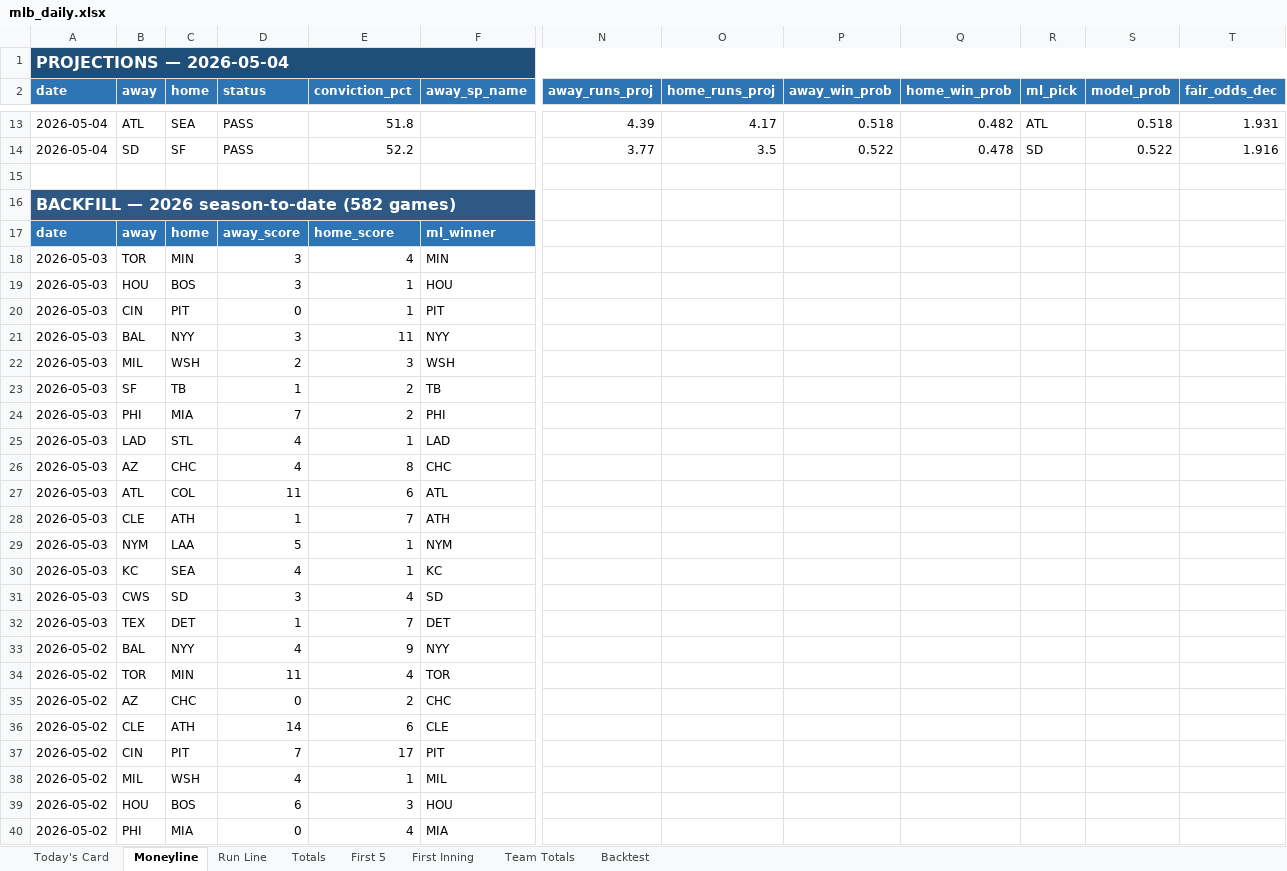
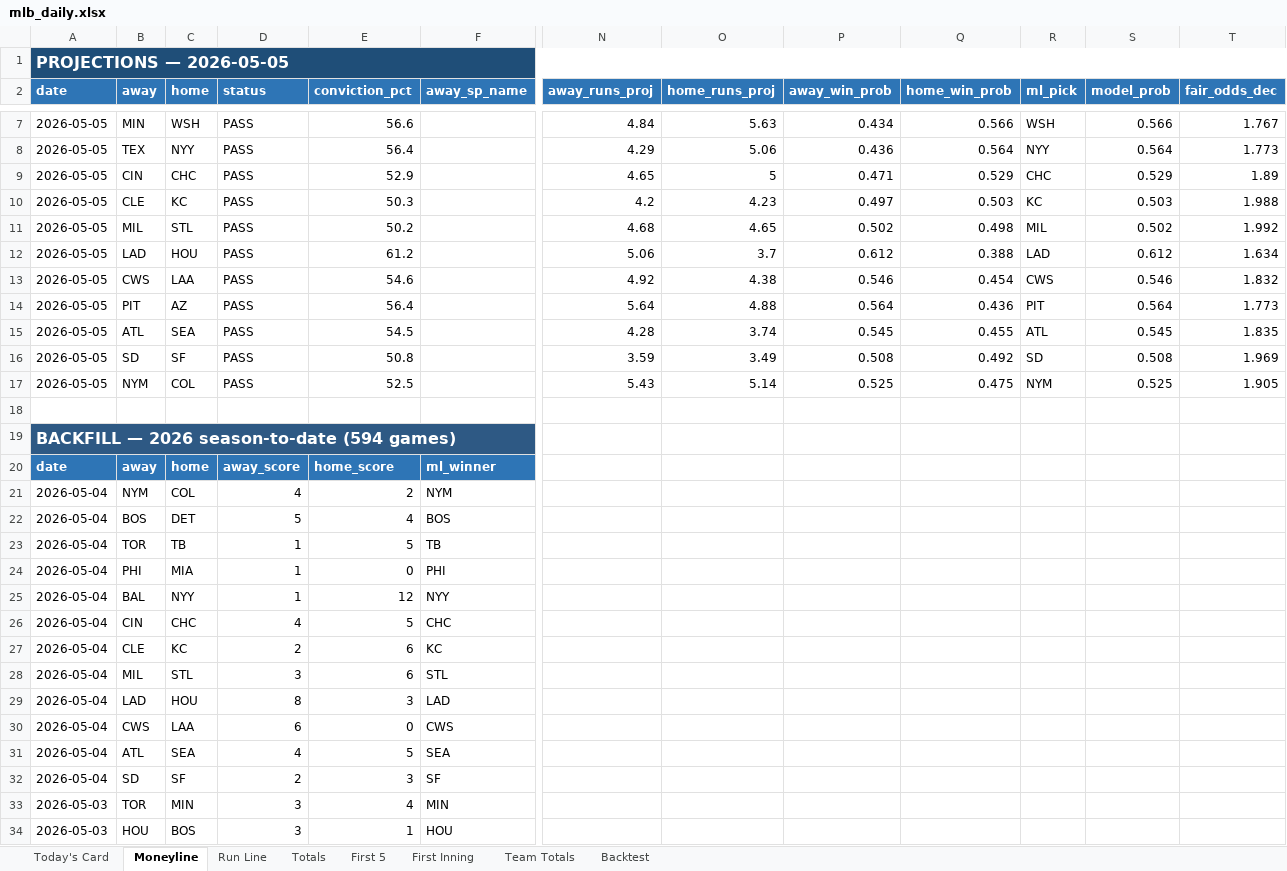
Before and after one commit to EdgeCash/edge-equation-v1, an Excel workbook: public/data/mlb/mlb_daily.xlsx, sheet Moneyline, drawn as a sheet; only a part is shown, gaps mark what is left out; the shorter side is filled out with more unchanged rows; values as stored, in another font and other column widths than the file's, no borders; removed rows and columns are numbered as before the commit, all else as after; rows hold the shown columns only; the diff covers the shown part only; the diff names each change by its address in the sheet, - before the commit and + after, or states it on an @@ line.

```diff
--- a/public/data/mlb/mlb_daily.xlsx (sheet Moneyline)
+++ b/public/data/mlb/mlb_daily.xlsx (sheet Moneyline)
-A1 (date): PROJECTIONS — 2026-05-04
+A1 (date): PROJECTIONS — 2026-05-05
-row 13: 2026-05-04 | ATL | SEA | PASS | 51.8 |  | 4.39 | 4.17 | 0.518 | 0.482 | ATL | 0.518 | 1.931
-row 14: 2026-05-04 | SD | SF | PASS | 52.2 |  | 3.77 | 3.5 | 0.522 | 0.478 | SD | 0.522 | 1.916
+row 7: 2026-05-05 | MIN | WSH | PASS | 56.6 |  | 4.84 | 5.63 | 0.434 | 0.566 | WSH | 0.566 | 1.767
+row 8: 2026-05-05 | TEX | NYY | PASS | 56.4 |  | 4.29 | 5.06 | 0.436 | 0.564 | NYY | 0.564 | 1.773
+row 9: 2026-05-05 | CIN | CHC | PASS | 52.9 |  | 4.65 | 5 | 0.471 | 0.529 | CHC | 0.529 | 1.89
+row 10: 2026-05-05 | CLE | KC | PASS | 50.3 |  | 4.2 | 4.23 | 0.497 | 0.503 | KC | 0.503 | 1.988
+row 11: 2026-05-05 | MIL | STL | PASS | 50.2 |  | 4.68 | 4.65 | 0.502 | 0.498 | MIL | 0.502 | 1.992
+row 12: 2026-05-05 | LAD | HOU | PASS | 61.2 |  | 5.06 | 3.7 | 0.612 | 0.388 | LAD | 0.612 | 1.634
+row 13: 2026-05-05 | CWS | LAA | PASS | 54.6 |  | 4.92 | 4.38 | 0.546 | 0.454 | CWS | 0.546 | 1.832
+row 14: 2026-05-05 | PIT | AZ | PASS | 56.4 |  | 5.64 | 4.88 | 0.564 | 0.436 | PIT | 0.564 | 1.773
+row 15: 2026-05-05 | ATL | SEA | PASS | 54.5 |  | 4.28 | 3.74 | 0.545 | 0.455 | ATL | 0.545 | 1.835
+row 16: 2026-05-05 | SD | SF | PASS | 50.8 |  | 3.59 | 3.49 | 0.508 | 0.492 | SD | 0.508 | 1.969
+row 17: 2026-05-05 | NYM | COL | PASS | 52.5 |  | 5.43 | 5.14 | 0.525 | 0.475 | NYM | 0.525 | 1.905
-A19 (date): BACKFILL — 2026 season-to-date (582 games)
+A19 (date): BACKFILL — 2026 season-to-date (594 games)
+row 21: 2026-05-04 | NYM | COL | 4 | 2 | NYM
+row 22: 2026-05-04 | BOS | DET | 5 | 4 | BOS
+row 23: 2026-05-04 | TOR | TB | 1 | 5 | TB
+row 24: 2026-05-04 | PHI | MIA | 1 | 0 | PHI
+row 25: 2026-05-04 | BAL | NYY | 1 | 12 | NYY
+row 26: 2026-05-04 | CIN | CHC | 4 | 5 | CHC
+row 27: 2026-05-04 | CLE | KC | 2 | 6 | KC
+row 28: 2026-05-04 | MIL | STL | 3 | 6 | STL
+row 29: 2026-05-04 | LAD | HOU | 8 | 3 | LAD
+row 30: 2026-05-04 | CWS | LAA | 6 | 0 | CWS
+row 31: 2026-05-04 | ATL | SEA | 4 | 5 | SEA
+row 32: 2026-05-04 | SD | SF | 2 | 3 | SF
```
Also changed, not shown: 3 added rows, 9 removed rows and 11 edited cells elsewhere in this sheet, sheet Totals, sheet Run Line, sheet Team Totals, sheet First 5, sheet First Inning, sheet Today's Card, 1 more sheet, 17 other files.
